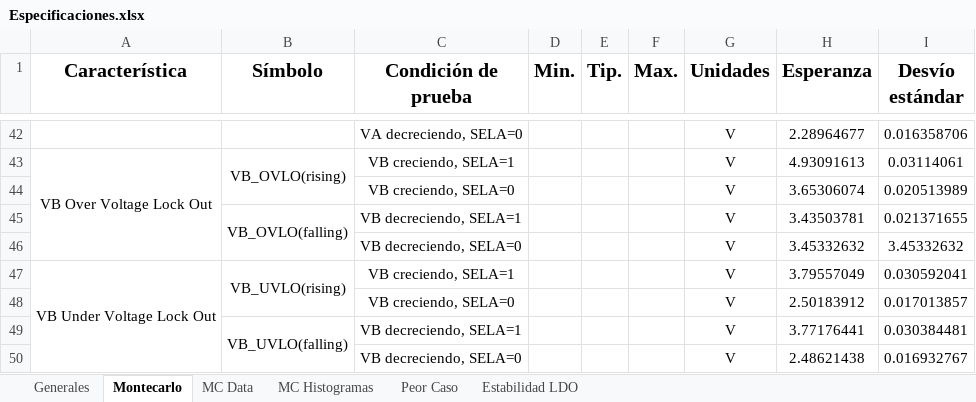
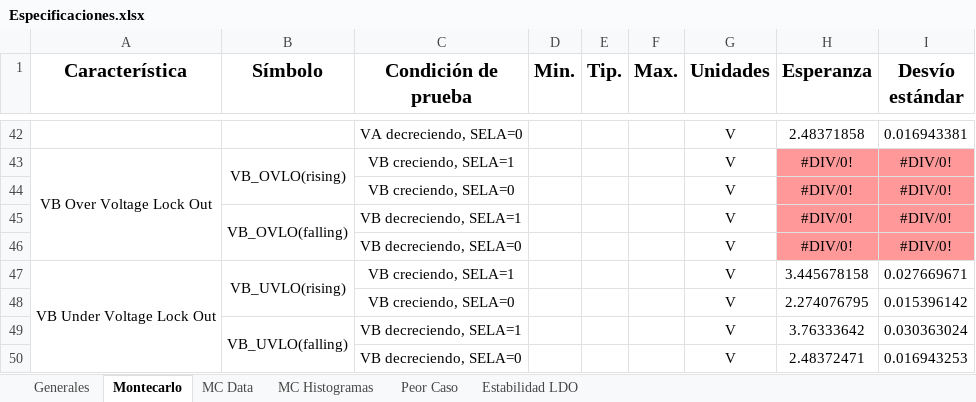
Before and after one commit to agustin58ruiz/DISE-O_CIRCUITOS_ELECTRONICOS_1C_2022, an Excel workbook: Especificaciones.xlsx, sheet Montecarlo, drawn as a sheet; only a part is shown, gaps mark what is left out; values as stored, in another font and other column widths than the file's, no borders; the diff covers the shown part only; the diff names each change by its address in the sheet, - before the commit and + after, or states it on an @@ line.

```diff
--- a/Especificaciones.xlsx (sheet Montecarlo)
+++ b/Especificaciones.xlsx (sheet Montecarlo)
-H42 (Esperanza): 2.28964677
+H42 (Esperanza): 2.48371858
-I42 (Desvío estándar): 0.016358706
+I42 (Desvío estándar): 0.016943381
-H43 (Esperanza): 4.93091613
+H43 (Esperanza): #DIV/0!
-H43:I46 fill: none
+H43:I46 fill: #FF9999
-I43 (Desvío estándar): 0.03114061
+I43 (Desvío estándar): #DIV/0!
-H44 (Esperanza): 3.65306074
+H44 (Esperanza): #DIV/0!
-I44 (Desvío estándar): 0.020513989
+I44 (Desvío estándar): #DIV/0!
-H45 (Esperanza): 3.43503781
+H45 (Esperanza): #DIV/0!
-I45 (Desvío estándar): 0.021371655
+I45 (Desvío estándar): #DIV/0!
-H46 (Esperanza): 3.45332632
+H46 (Esperanza): #DIV/0!
-I46 (Desvío estándar): 3.45332632
+I46 (Desvío estándar): #DIV/0!
-H47 (Esperanza): 3.79557049
+H47 (Esperanza): 3.445678158
-I47 (Desvío estándar): 0.030592041
+I47 (Desvío estándar): 0.027669671
-H48 (Esperanza): 2.50183912
+H48 (Esperanza): 2.274076795
-I48 (Desvío estándar): 0.017013857
+I48 (Desvío estándar): 0.015396142
-H49 (Esperanza): 3.77176441
+H49 (Esperanza): 3.76333642
-I49 (Desvío estándar): 0.030384481
+I49 (Desvío estándar): 0.030363024
-H50 (Esperanza): 2.48621438
+H50 (Esperanza): 2.48372471
-I50 (Desvío estándar): 0.016932767
+I50 (Desvío estándar): 0.016943253
```
Also changed, not shown: 30 edited cells and cell formats elsewhere in this sheet, sheet MC Data, charts or pictures, 3 other files.
